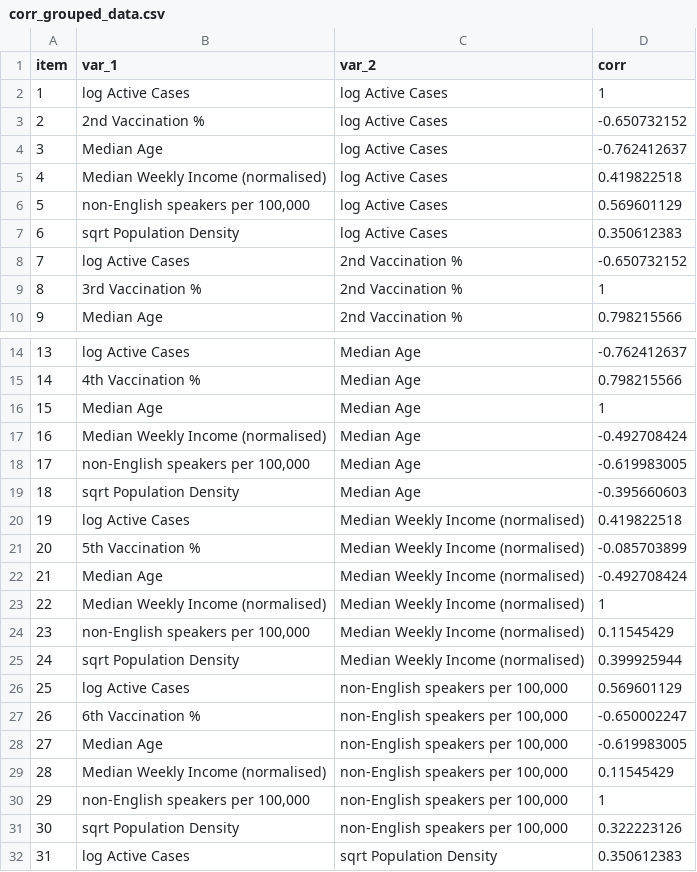
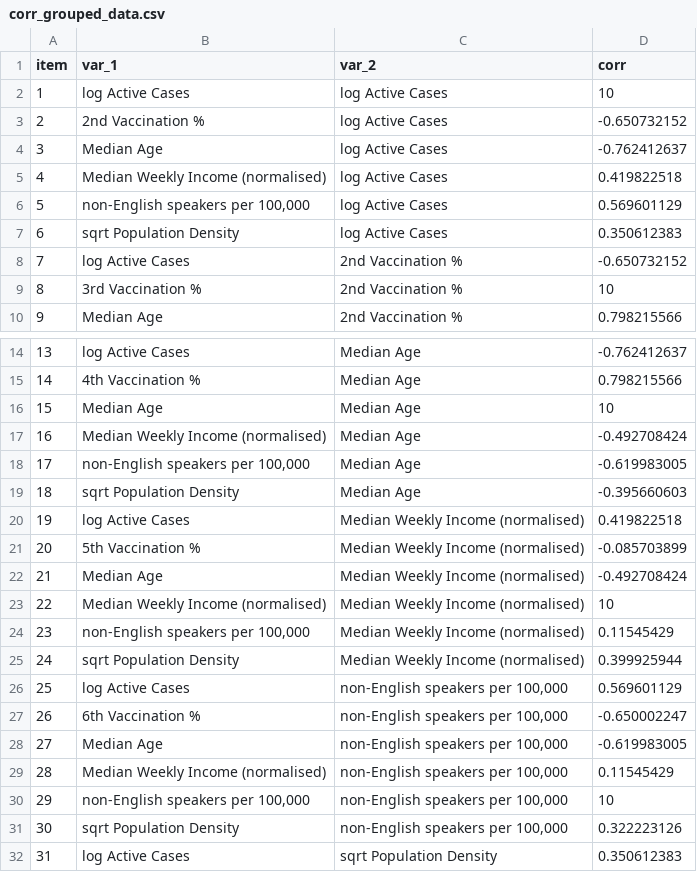
Before and after one commit to LSteele15/Project_2, a CSV file: corr_grouped_data.csv, drawn as a sheet; only a part is shown, gaps mark what is left out; the diff covers the shown part only.

Commit message:
Add files via upload

```diff
--- a/corr_grouped_data.csv
+++ b/corr_grouped_data.csv
@@ -1,3 +1,3 @@
 item,var_1,var_2,corr
-1,log Active Cases,log Active Cases,1
+1,log Active Cases,log Active Cases,10
 2,2nd Vaccination %,log Active Cases,-0.650732152
@@ -8,3 +8,3 @@ item,var_1,var_2,corr
 7,log Active Cases,2nd Vaccination %,-0.650732152
-8,3rd Vaccination %,2nd Vaccination %,1
+8,3rd Vaccination %,2nd Vaccination %,10
 9,Median Age,2nd Vaccination %,0.798215566
@@ -15,3 +15,3 @@ item,var_1,var_2,corr
 14,4th Vaccination %,Median Age,0.798215566
-15,Median Age,Median Age,1
+15,Median Age,Median Age,10
 16,Median Weekly Income (normalised),Median Age,-0.492708424
@@ -22,3 +22,3 @@ item,var_1,var_2,corr
 21,Median Age,Median Weekly Income (normalised),-0.492708424
-22,Median Weekly Income (normalised),Median Weekly Income (normalised),1
+22,Median Weekly Income (normalised),Median Weekly Income (normalised),10
 23,"non-English speakers per 100,000",Median Weekly Income (normalised),0.11545429
@@ -29,3 +29,3 @@ item,var_1,var_2,corr
 28,Median Weekly Income (normalised),"non-English speakers per 100,000",0.11545429
-29,"non-English speakers per 100,000","non-English speakers per 100,000",1
+29,"non-English speakers per 100,000","non-English speakers per 100,000",10
 30,sqrt Population Density,"non-English speakers per 100,000",0.322223126
```
Also changed, not shown: 1 edited cell elsewhere in this file.
